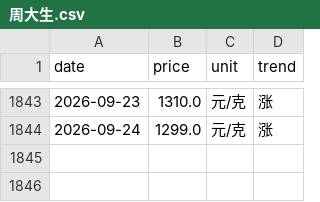
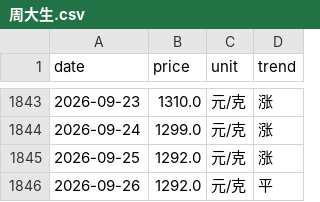
Before and after one commit to html5-cloud/gold-price, a CSV file: data/周大生.csv, drawn as a sheet; only a part is shown, gaps mark what is left out.

```diff
--- a/data/周大生.csv
+++ b/data/周大生.csv
@@ -1844 +1844,3 @@
 2026-09-24,1299.0,元/克,涨
+2026-09-25,1292.0,元/克,涨
+2026-09-26,1292.0,元/克,平
```
Also changed, not shown: data/六福.csv, data/周六福.csv, 6 other files.
